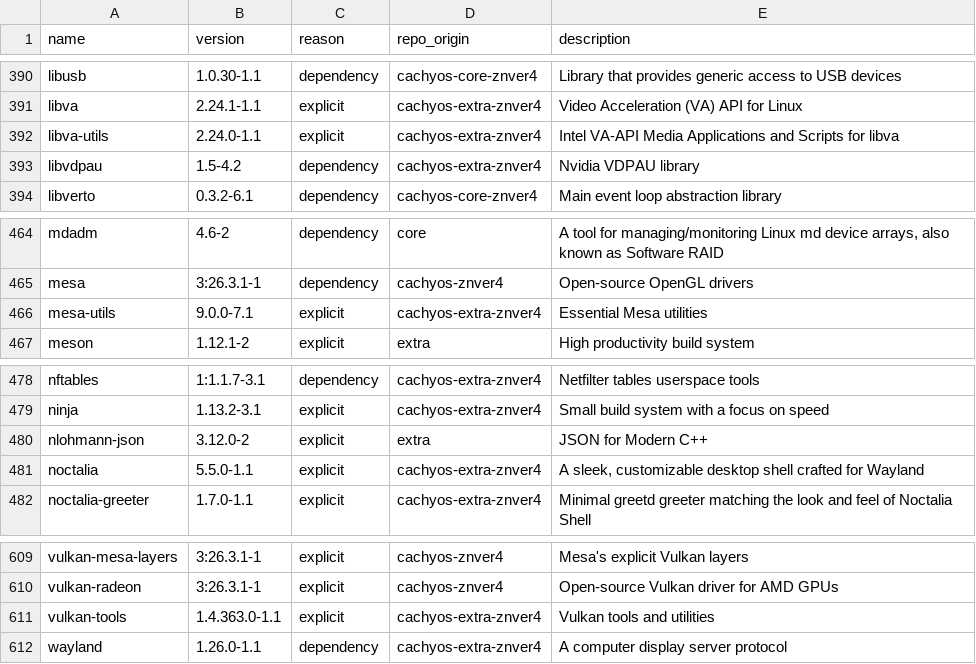
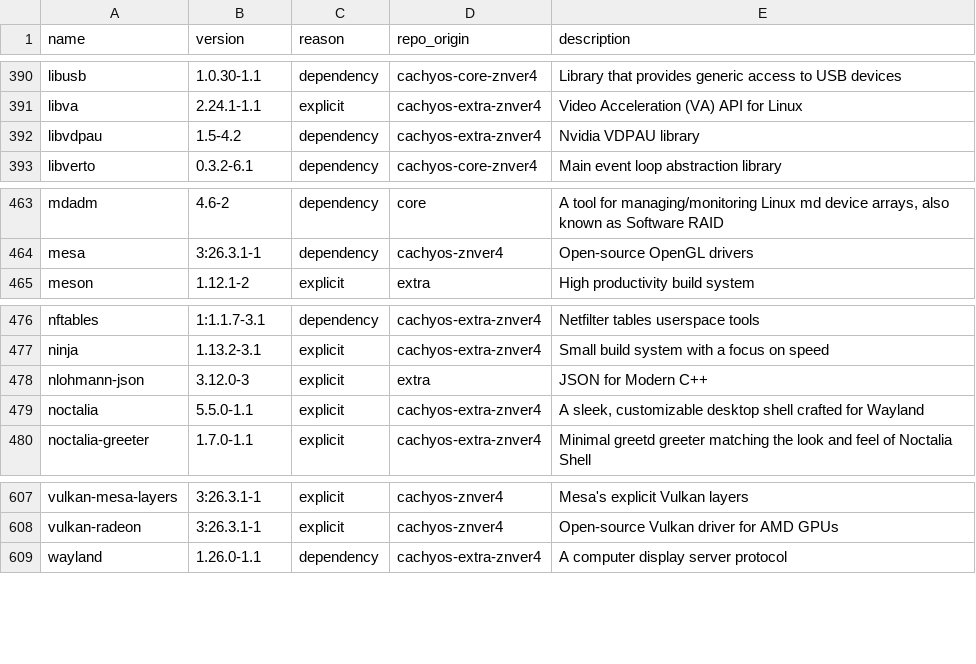
Before and after one commit to Awerkori/arch-install, a TSV file: docs/INSTALLED-PACKAGES.tsv, drawn as a sheet; only a part is shown, gaps mark what is left out.

Commit message:
docs(inventory): update INSTALLED-COMPONENTS.md and INSTALLED-PACKAGES.tsv for v1.0.0-rc9

```diff
--- a/docs/INSTALLED-PACKAGES.tsv
+++ b/docs/INSTALLED-PACKAGES.tsv
@@ -391,3 +391,2 @@ libusb	1.0.30-1.1	dependency	cachyos-core-znver4	Library that provides generic a
 libva	2.24.1-1.1	explicit	cachyos-extra-znver4	Video Acceleration (VA) API for Linux
-libva-utils	2.24.0-1.1	explicit	cachyos-extra-znver4	Intel VA-API Media Applications and Scripts for libva
 libvdpau	1.5-4.2	dependency	cachyos-extra-znver4	Nvidia VDPAU library
@@ -465,3 +464,2 @@ mdadm	4.6-2	dependency	core	A tool for managing/monitoring Linux md device array
 mesa	3:26.3.1-1	dependency	cachyos-znver4	Open-source OpenGL drivers
-mesa-utils	9.0.0-7.1	explicit	cachyos-extra-znver4	Essential Mesa utilities
 meson	1.12.1-2	explicit	extra	High productivity build system
@@ -479,3 +477,3 @@ nftables	1:1.1.7-3.1	dependency	cachyos-extra-znver4	Netfilter tables userspace
 ninja	1.13.2-3.1	explicit	cachyos-extra-znver4	Small build system with a focus on speed
-nlohmann-json	3.12.0-2	explicit	extra	JSON for Modern C++
+nlohmann-json	3.12.0-3	explicit	extra	JSON for Modern C++
 noctalia	5.5.0-1.1	explicit	cachyos-extra-znver4	A sleek, customizable desktop shell crafted for Wayland
@@ -610,3 +608,2 @@ vulkan-mesa-layers	3:26.3.1-1	explicit	cachyos-znver4	Mesa's explicit Vulkan lay
 vulkan-radeon	3:26.3.1-1	explicit	cachyos-znver4	Open-source Vulkan driver for AMD GPUs
-vulkan-tools	1.4.363.0-1.1	explicit	cachyos-extra-znver4	Vulkan tools and utilities
 wayland	1.26.0-1.1	dependency	cachyos-extra-znver4	A computer display server protocol
```
Also changed, not shown: 1 other file.
